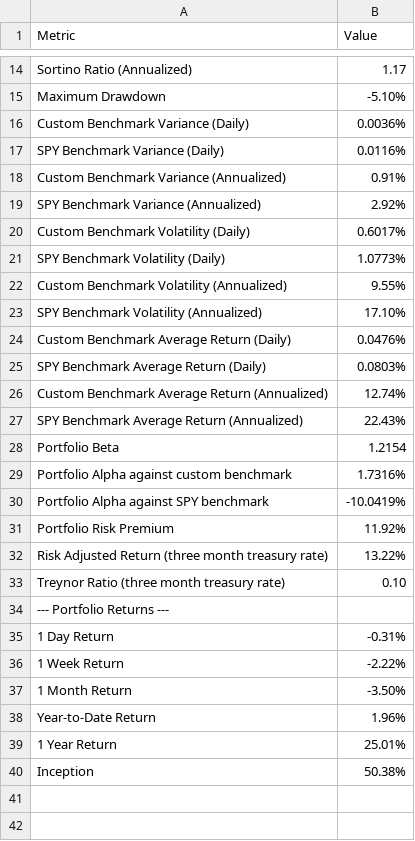
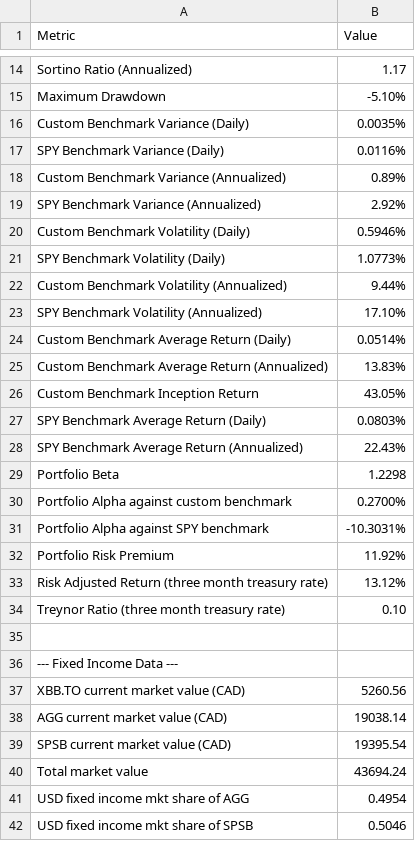
Before and after one commit to DFIC-Quant-Fund/Fund-Monitor, a CSV file: data/fund/output/performance_metrics.csv, drawn as a sheet; only a part is shown, gaps mark what is left out; the shorter side is filled out with more unchanged rows; the diff covers the shown part only.

Commit message:
actually fixed custom benchmark

```diff
--- a/data/fund/output/performance_metrics.csv
+++ b/data/fund/output/performance_metrics.csv
@@ -15,19 +15,28 @@ Sortino Ratio (Annualized),1.17
 Maximum Drawdown,-5.10%
-Custom Benchmark Variance (Daily),0.0036%
+Custom Benchmark Variance (Daily),0.0035%
 SPY Benchmark Variance (Daily),0.0116%
-Custom Benchmark Variance (Annualized),0.91%
+Custom Benchmark Variance (Annualized),0.89%
 SPY Benchmark Variance (Annualized),2.92%
-Custom Benchmark Volatility (Daily),0.6017%
+Custom Benchmark Volatility (Daily),0.5946%
 SPY Benchmark Volatility (Daily),1.0773%
-Custom Benchmark Volatility (Annualized),9.55%
+Custom Benchmark Volatility (Annualized),9.44%
 SPY Benchmark Volatility (Annualized),17.10%
-Custom Benchmark Average Return (Daily),0.0476%
+Custom Benchmark Average Return (Daily),0.0514%
+Custom Benchmark Average Return (Annualized),13.83%
+Custom Benchmark Inception Return,43.05%
 SPY Benchmark Average Return (Daily),0.0803%
-Custom Benchmark Average Return (Annualized),12.74%
 SPY Benchmark Average Return (Annualized),22.43%
-Portfolio Beta,1.2154
-Portfolio Alpha against custom benchmark,1.7316%
-Portfolio Alpha against SPY benchmark,-10.0419%
+Portfolio Beta,1.2298
+Portfolio Alpha against custom benchmark,0.2700%
+Portfolio Alpha against SPY benchmark,-10.3031%
 Portfolio Risk Premium,11.92%
-Risk Adjusted Return (three month treasury rate),13.22%
+Risk Adjusted Return (three month treasury rate),13.12%
 Treynor Ratio (three month treasury rate),0.10
+
+--- Fixed Income Data ---
+XBB.TO current market value (CAD),5260.56
+AGG current market value (CAD),19038.14
+SPSB current market value (CAD),19395.54
+Total market value,43694.24
+USD fixed income mkt share of AGG,0.4954
+USD fixed income mkt share of SPSB,0.5046
```
Also changed, not shown: 4 added rows elsewhere in this file, 2 other files.
